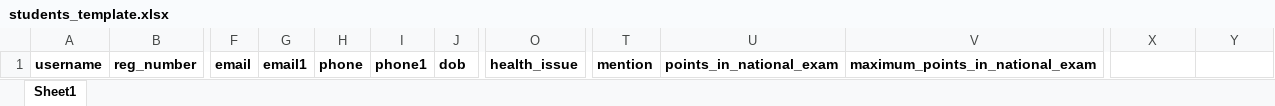
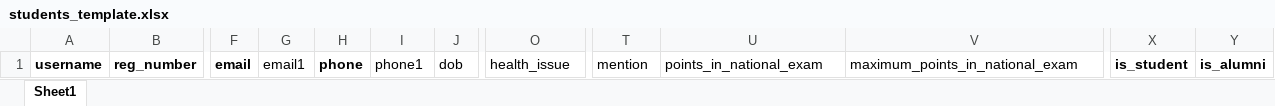
Before and after one commit to ngendajo/ASYV_IMIS_2025, an Excel workbook: frontend/public/templates/students_template.xlsx, sheet Sheet1, drawn as a sheet; only a part is shown, gaps mark what is left out; values as stored, in another font and other column widths than the file's, no borders; charts and pictures not drawn; the diff names each change by its address in the sheet, - before the commit and + after, or states it on an @@ line.

Commit message:
testing excel uploads, making changes to backend for better error message display

```diff
--- a/frontend/public/templates/students_template.xlsx (sheet Sheet1)
+++ b/frontend/public/templates/students_template.xlsx (sheet Sheet1)
-G1 bold: on
+G1 bold: off
-I1:J1 bold: on
+I1:J1 bold: off
-O1 bold: on
+O1 bold: off
-T1:V1 bold: on
+T1:V1 bold: off
-X1: (empty)
+X1: is_student
-Y1: (empty)
+Y1: is_alumni
```
Also changed, not shown: 2 other files.
